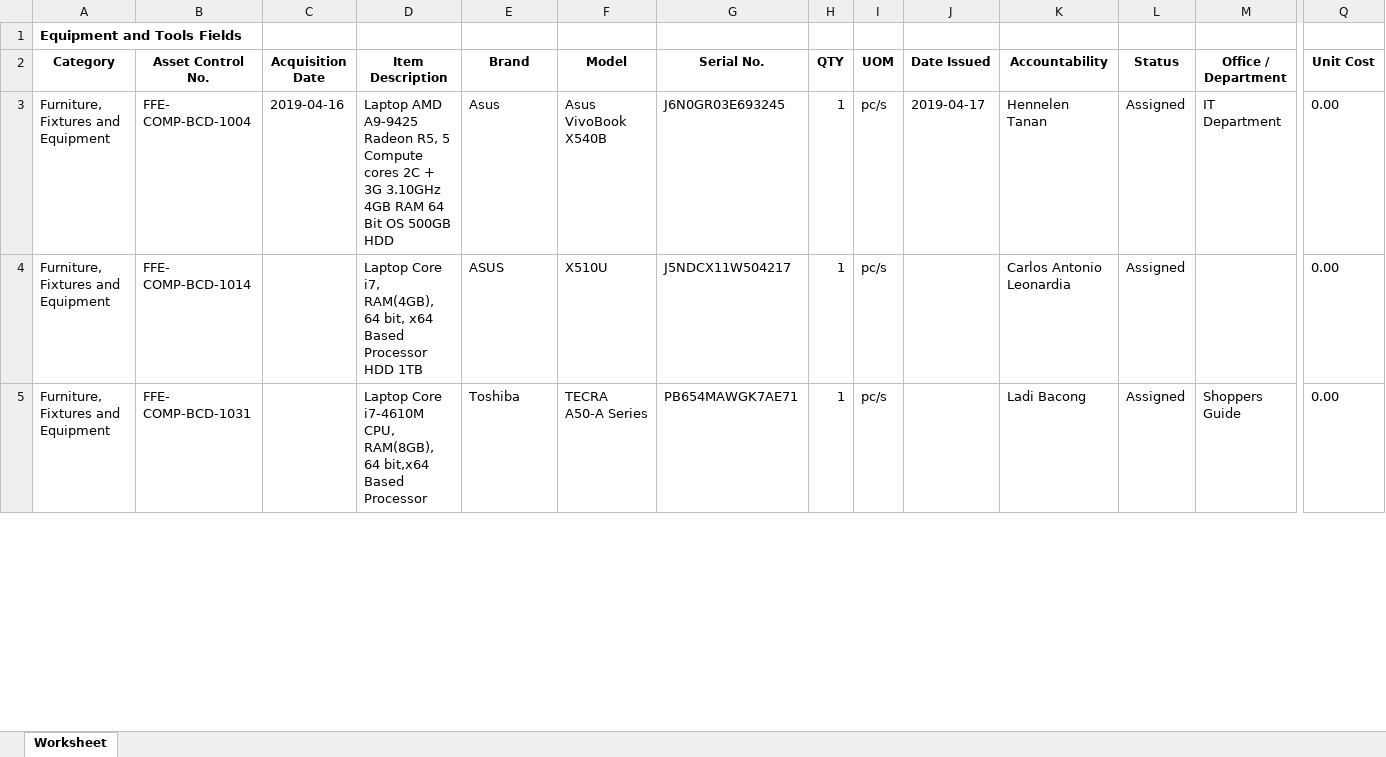
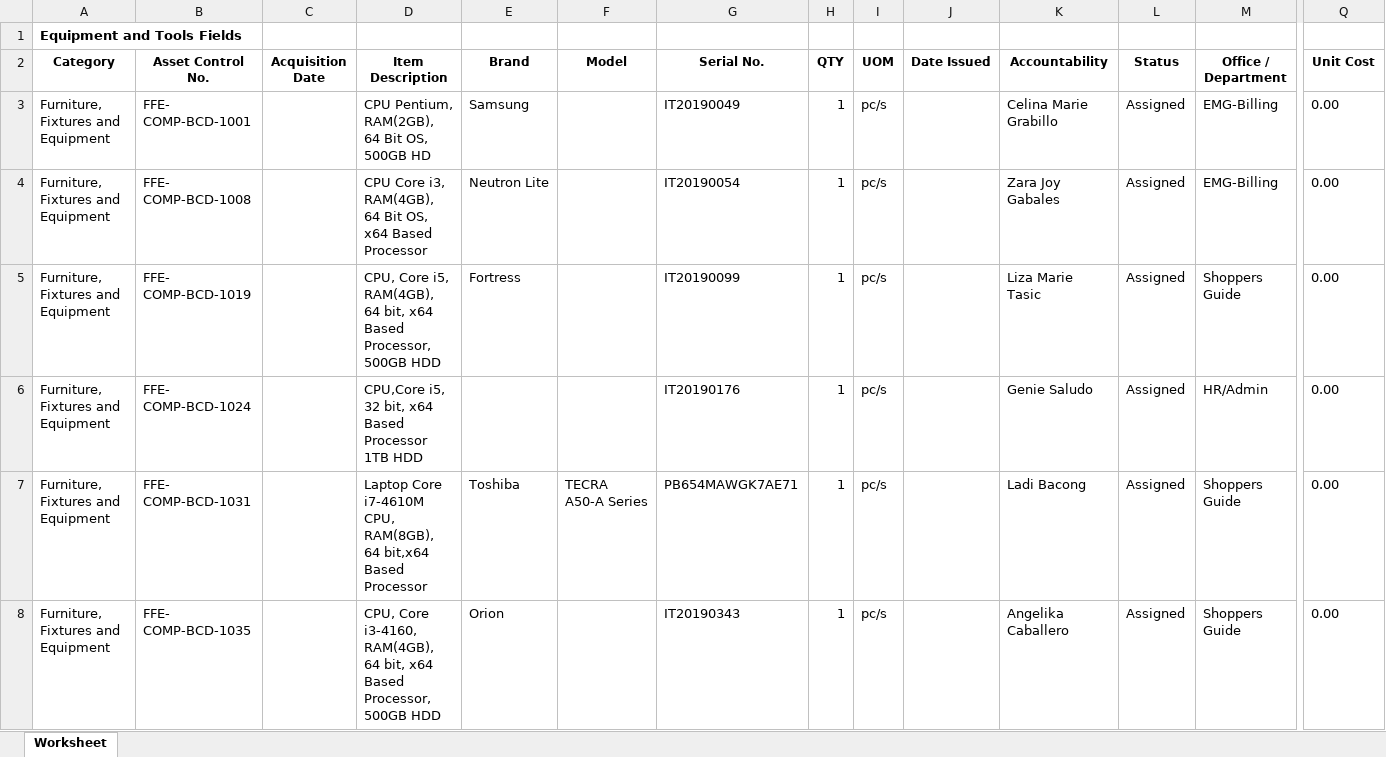
Before and after one commit to JonahBenares/ETMS, an Excel workbook: Equipment Tools.xlsx, sheet Worksheet, drawn as a sheet; only a part is shown, gaps mark what is left out; values as stored, in another font and other column widths than the file's, no borders; addresses are those after the commit; rows hold the shown columns only; the diff covers the shown part only; the diff names each change by its address in the sheet, - before the commit and + after, or states it on an @@ line.

Commit message:
add edit in available items

```diff
--- a/Equipment Tools.xlsx (sheet Worksheet)
+++ b/Equipment Tools.xlsx (sheet Worksheet)
-B3 (Asset Control No.): FFE- COMP-BCD-1004
+B3 (Asset Control No.): FFE- COMP-BCD-1001
-C3 (Acquisition Date): 2019-04-16
+C3 (Acquisition Date): (empty)
-D3 (Item Description): Laptop AMD A9-9425 Radeon R5, 5 Compute cores 2C + 3G 3.10GHz 4GB RAM 64 Bit OS 500GB HDD
+D3 (Item Description): CPU Pentium, RAM(2GB), 64 Bit OS, 500GB HD
-E3 (Brand): Asus
+E3 (Brand): Samsung
-F3 (Model): Asus VivoBook X540B
+F3 (Model): (empty)
-G3 (Serial No.): J6N0GR03E693245
+G3 (Serial No.): IT20190049
-J3 (Date Issued): 2019-04-17
+J3 (Date Issued): (empty)
-K3 (Accountability): Hennelen Tanan
+K3 (Accountability): Celina Marie Grabillo
-M3 (Office / Department): IT Department
+M3 (Office / Department): EMG-Billing
+row 4: Furniture, Fixtures and Equipment | FFE- COMP-BCD-1008 |  | CPU Core i3, RAM(4GB), 64 Bit OS, x64 Based Processor | Neutron Lite |  | IT20190054 | 1 | pc/s |  | Zara Joy Gabales | Assigned | EMG-Billing | 0.00
-B5 (Asset Control No.): FFE- COMP-BCD-1014
+B5 (Asset Control No.): FFE- COMP-BCD-1019
-D5 (Item Description): Laptop Core i7, RAM(4GB), 64 bit, x64 Based Processor HDD 1TB
+D5 (Item Description): CPU, Core i5, RAM(4GB), 64 bit, x64 Based Processor, 500GB HDD
-E5 (Brand): ASUS
+E5 (Brand): Fortress
-F5 (Model): X510U
+F5 (Model): (empty)
-G5 (Serial No.): J5NDCX11W504217
+G5 (Serial No.): IT20190099
-K5 (Accountability): Carlos Antonio Leonardia
+K5 (Accountability): Liza Marie Tasic
-M5 (Office / Department): (empty)
+M5 (Office / Department): Shoppers Guide
+row 6: Furniture, Fixtures and Equipment | FFE- COMP-BCD-1024 |  | CPU,Core i5, 32 bit, x64 Based Processor 1TB HDD |  |  | IT20190176 | 1 | pc/s |  | Genie Saludo | Assigned | HR/Admin | 0.00
+row 8: Furniture, Fixtures and Equipment | FFE- COMP-BCD-1035 |  | CPU, Core i3-4160, RAM(4GB), 64 bit, x64 Based Processor, 500GB HDD | Orion |  | IT20190343 | 1 | pc/s |  | Angelika Caballero | Assigned | Shoppers Guide | 0.00
```
Also changed, not shown: 21 added rows and 45 edited cells elsewhere in this sheet, 4 other files.
